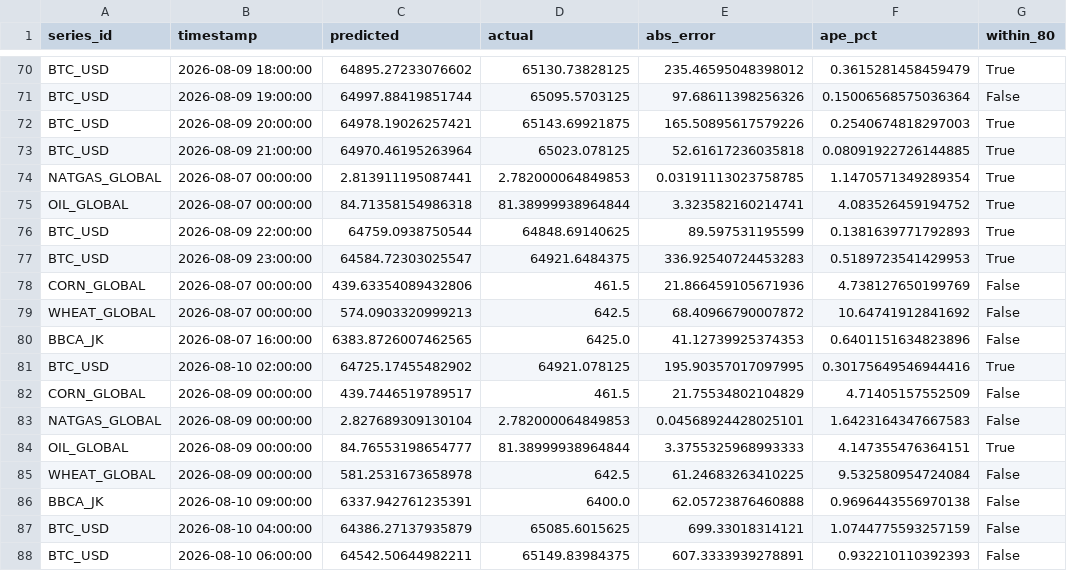
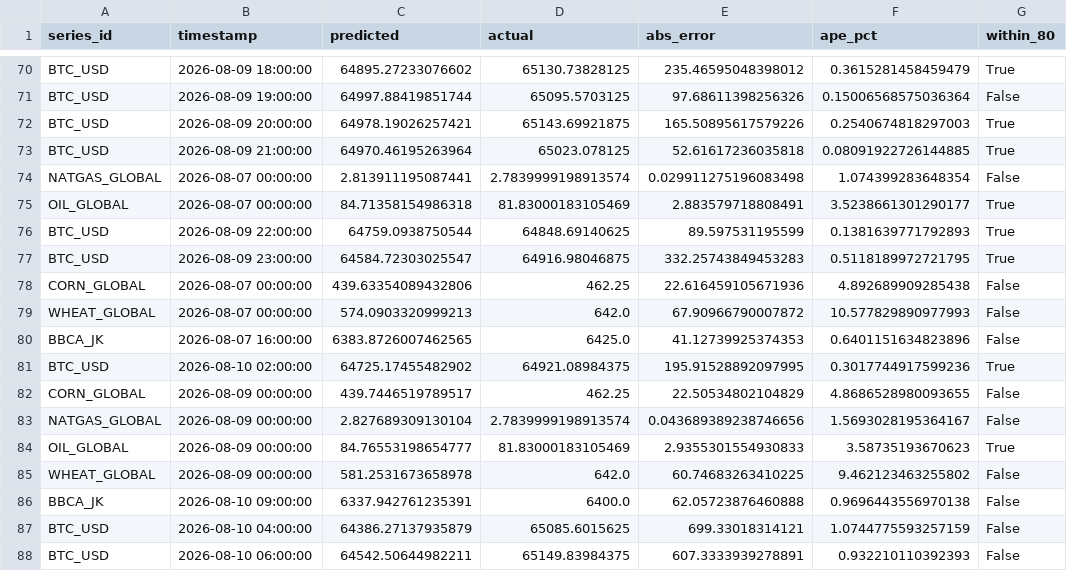
Before and after one commit to salimz-arch/tsf-market-analytics, a CSV file: data/forecasts/evaluation.csv, drawn as a sheet; only a part is shown, gaps mark what is left out; the diff covers the shown part only.

```diff
--- a/data/forecasts/evaluation.csv
+++ b/data/forecasts/evaluation.csv
@@ -73,14 +73,14 @@ BTC_USD,2026-08-09 20:00:00,64978.19026257421,65143.69921875,165.50895617579226,
 BTC_USD,2026-08-09 21:00:00,64970.46195263964,65023.078125,52.61617236035818,0.08091922726144885,True
-NATGAS_GLOBAL,2026-08-07 00:00:00,2.813911195087441,2.782000064849853,0.03191113023758785,1.1470571349289354,True
-OIL_GLOBAL,2026-08-07 00:00:00,84.71358154986318,81.38999938964844,3.323582160214741,4.083526459194752,True
+NATGAS_GLOBAL,2026-08-07 00:00:00,2.813911195087441,2.7839999198913574,0.029911275196083498,1.074399283648354,False
+OIL_GLOBAL,2026-08-07 00:00:00,84.71358154986318,81.83000183105469,2.883579718808491,3.5238661301290177,True
 BTC_USD,2026-08-09 22:00:00,64759.0938750544,64848.69140625,89.597531195599,0.1381639771792893,True
-BTC_USD,2026-08-09 23:00:00,64584.72303025547,64921.6484375,336.92540724453283,0.5189723541429953,True
-CORN_GLOBAL,2026-08-07 00:00:00,439.63354089432806,461.5,21.866459105671936,4.738127650199769,False
-WHEAT_GLOBAL,2026-08-07 00:00:00,574.0903320999213,642.5,68.40966790007872,10.64741912841692,False
+BTC_USD,2026-08-09 23:00:00,64584.72303025547,64916.98046875,332.25743849453283,0.5118189972721795,True
+CORN_GLOBAL,2026-08-07 00:00:00,439.63354089432806,462.25,22.616459105671936,4.892689909285438,False
+WHEAT_GLOBAL,2026-08-07 00:00:00,574.0903320999213,642.0,67.90966790007872,10.577829890977993,False
 BBCA_JK,2026-08-07 16:00:00,6383.8726007462565,6425.0,41.12739925374353,0.6401151634823896,False
-BTC_USD,2026-08-10 02:00:00,64725.17455482902,64921.078125,195.90357017097995,0.30175649546944416,True
-CORN_GLOBAL,2026-08-09 00:00:00,439.7446519789517,461.5,21.75534802104829,4.71405157552509,False
-NATGAS_GLOBAL,2026-08-09 00:00:00,2.827689309130104,2.782000064849853,0.04568924428025101,1.6423164347667583,False
-OIL_GLOBAL,2026-08-09 00:00:00,84.76553198654777,81.38999938964844,3.3755325968993333,4.147355476364151,True
-WHEAT_GLOBAL,2026-08-09 00:00:00,581.2531673658978,642.5,61.24683263410225,9.532580954724084,False
+BTC_USD,2026-08-10 02:00:00,64725.17455482902,64921.08984375,195.91528892097995,0.3017744917599236,True
+CORN_GLOBAL,2026-08-09 00:00:00,439.7446519789517,462.25,22.50534802104829,4.8686528980093655,False
+NATGAS_GLOBAL,2026-08-09 00:00:00,2.827689309130104,2.7839999198913574,0.043689389238746656,1.5693028195364167,False
+OIL_GLOBAL,2026-08-09 00:00:00,84.76553198654777,81.83000183105469,2.9355301554930833,3.58735193670623,True
+WHEAT_GLOBAL,2026-08-09 00:00:00,581.2531673658978,642.0,60.74683263410225,9.462123463255802,False
 BBCA_JK,2026-08-10 09:00:00,6337.942761235391,6400.0,62.05723876460888,0.9696443556970138,False
```
Also changed, not shown: 1 added row and 81 edited cells elsewhere in this file, data/forecasts/conclusions.csv, data/forecasts/forecast.csv, 11 other files.
